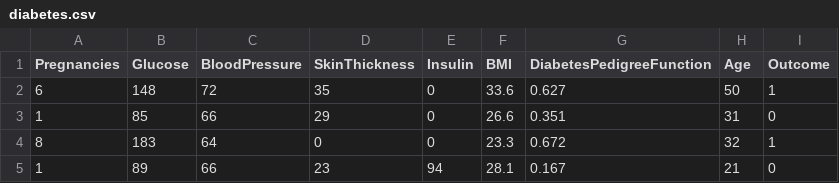
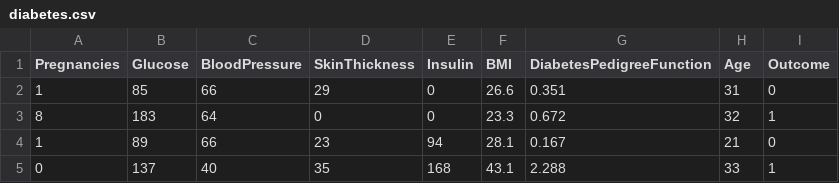
Before and after one commit to Case-Based/casebased, a CSV file: test_data/diabetes.csv, drawn as a sheet; only a part is shown; the shorter side is filled out with more unchanged rows; the diff names each change by its address in the sheet, - before the commit and + after, or states it on an @@ line.

```diff
--- a/test_data/diabetes.csv
+++ b/test_data/diabetes.csv
-row 2: 6 | 148 | 72 | 35 | 0 | 33.6 | 0.627 | 50 | 1
```
Also changed, not shown: 28 other files.
